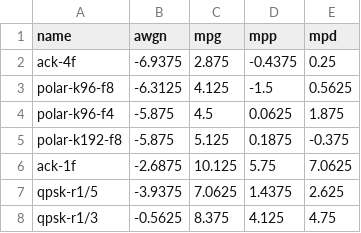
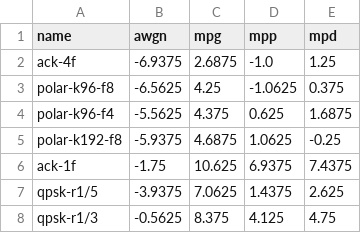
Before and after one commit to arodland/Data2G, a CSV file: runs/ladder_1pct.csv, drawn as a sheet; only a part is shown; the diff covers the shown part only.

```diff
--- a/runs/ladder_1pct.csv
+++ b/runs/ladder_1pct.csv
@@ -1,7 +1,7 @@
 name,awgn,mpg,mpp,mpd
-ack-4f,-6.9375,2.875,-0.4375,0.25
-polar-k96-f8,-6.3125,4.125,-1.5,0.5625
-polar-k96-f4,-5.875,4.5,0.0625,1.875
-polar-k192-f8,-5.875,5.125,0.1875,-0.375
-ack-1f,-2.6875,10.125,5.75,7.0625
+ack-4f,-6.9375,2.6875,-1.0,1.25
+polar-k96-f8,-6.5625,4.25,-1.0625,0.375
+polar-k96-f4,-5.5625,4.375,0.625,1.6875
+polar-k192-f8,-5.9375,4.6875,1.0625,-0.25
+ack-1f,-1.75,10.625,6.9375,7.4375
 qpsk-r1/5,-3.9375,7.0625,1.4375,2.625
```
Also changed, not shown: 30 edited cells elsewhere in this file, runs/ladder_10pct.csv.
